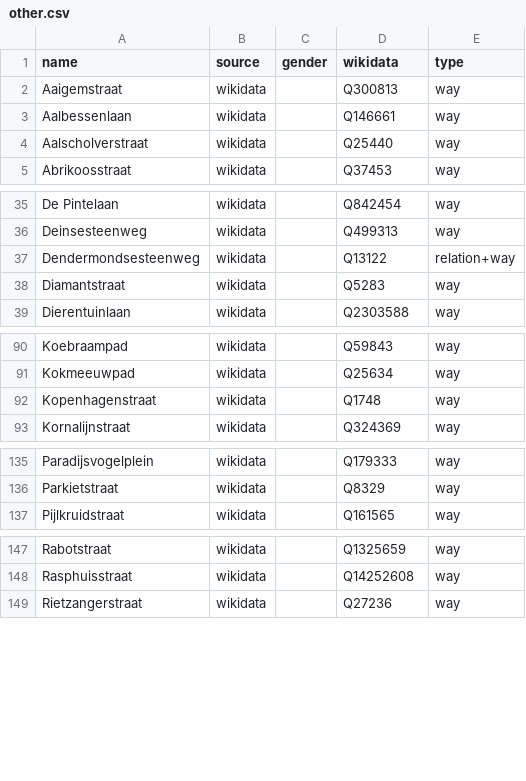
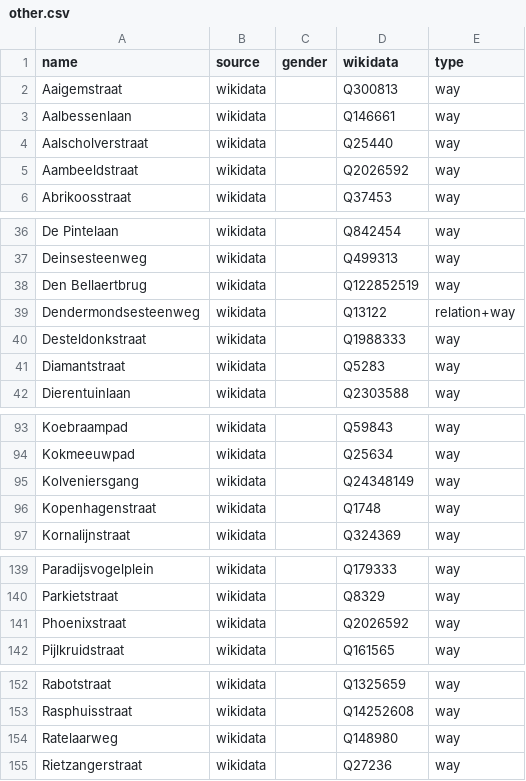
Before and after one commit to EqualStreetNames/equalstreetnames-gent, a CSV file: data/other.csv, drawn as a sheet; only a part is shown, gaps mark what is left out; the diff covers the shown part only; the diff names each change by its address in the sheet, - before the commit and + after, or states it on an @@ line.

```diff
--- a/data/other.csv
+++ b/data/other.csv
+row 5: Aambeeldstraat | wikidata |  | Q2026592 | way
+row 38: Den Bellaertbrug | wikidata |  | Q122852519 | way
+row 40: Desteldonkstraat | wikidata |  | Q1988333 | way
+row 95: Kolveniersgang | wikidata |  | Q24348149 | way
+row 141: Phoenixstraat | wikidata |  | Q2026592 | way
+row 154: Ratelaarweg | wikidata |  | Q148980 | way
```
Also changed, not shown: 9 added rows, 13 removed rows and 2 edited cells elsewhere in this file, data/gender.csv, 2 other files.
